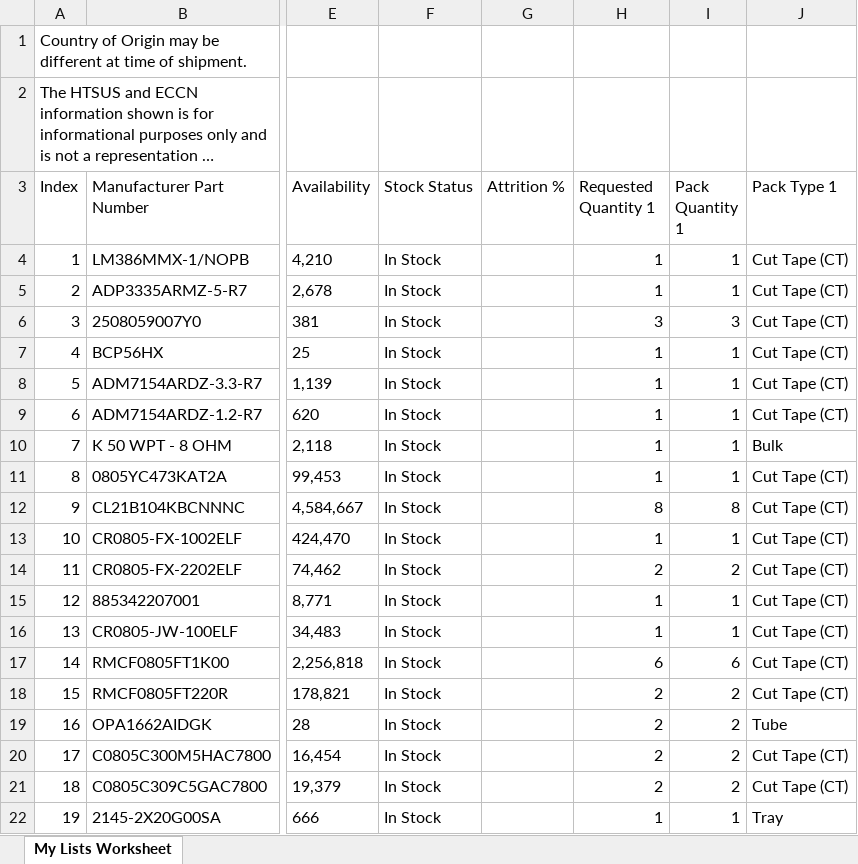
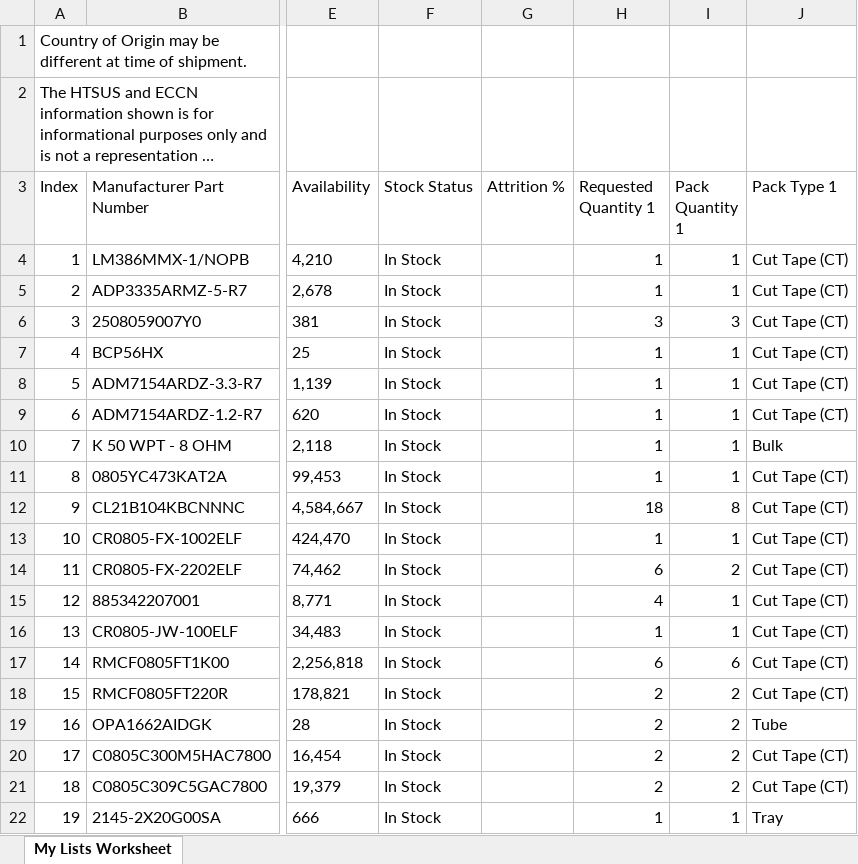
Before and after one commit to jcornell616/Theremax, an Excel workbook: Documents/Theremania.xlsx, sheet My Lists Worksheet, drawn as a sheet; only a part is shown, gaps mark what is left out; long unchanged cells end in …; values as stored, in another font and other column widths than the file's, no borders; the diff names each change by its address in the sheet, - before the commit and + after, or states it on an @@ line.

```diff
--- a/Documents/Theremania.xlsx (sheet My Lists Worksheet)
+++ b/Documents/Theremania.xlsx (sheet My Lists Worksheet)
-H12 (Requested Quantity 1): 8
+H12 (Requested Quantity 1): 18
-H14 (Requested Quantity 1): 2
+H14 (Requested Quantity 1): 6
-H15 (Requested Quantity 1): 1
+H15 (Requested Quantity 1): 4
```
Also changed, not shown: 12 other files.
